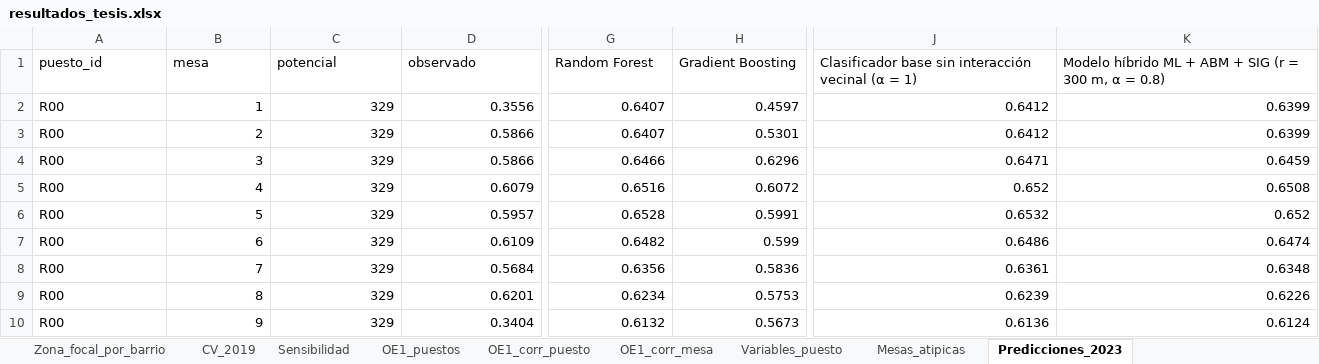
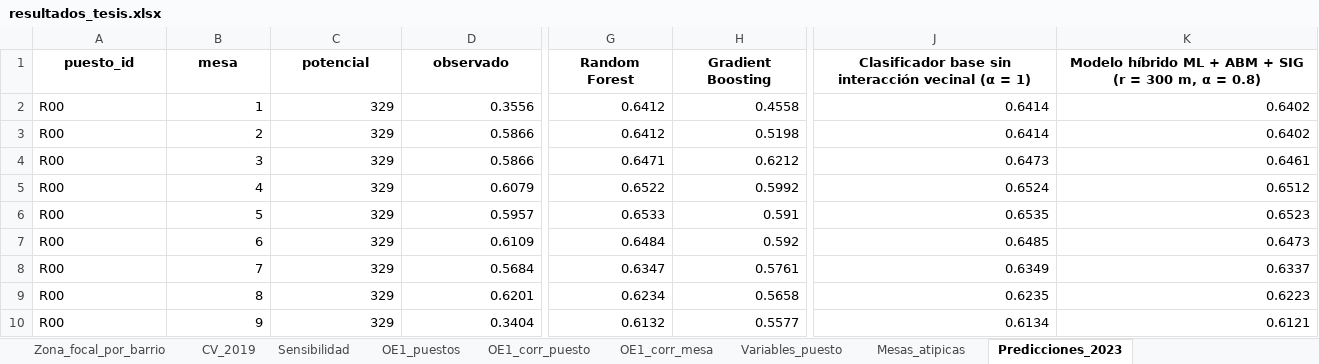
Before and after one commit to spertuzb-wq/Modelo-Participacion-Riomar, an Excel workbook: data/04_Resultados/resultados_tesis.xlsx, sheet Predicciones_2023, drawn as a sheet; only a part is shown, gaps mark what is left out; values as stored, in another font and other column widths than the file's, no borders; the diff covers the shown part only; the diff names each change by its address in the sheet, - before the commit and + after, or states it on an @@ line.

```diff
--- a/data/04_Resultados/resultados_tesis.xlsx (sheet Predicciones_2023)
+++ b/data/04_Resultados/resultados_tesis.xlsx (sheet Predicciones_2023)
@@ A1:K1 bold: off → on, alignment: left → center @@
-G2:G3 (Random Forest): 0.6407
+G2:G3 (Random Forest): 0.6412
-H2 (Gradient Boosting): 0.4597
+H2 (Gradient Boosting): 0.4558
-J2:J3: 0.6412
+J2:J3: 0.6414
-K2:K3: 0.6399
+K2:K3: 0.6402
-H3 (Gradient Boosting): 0.5301
+H3 (Gradient Boosting): 0.5198
-G4 (Random Forest): 0.6466
+G4 (Random Forest): 0.6471
-H4 (Gradient Boosting): 0.6296
+H4 (Gradient Boosting): 0.6212
-J4: 0.6471
+J4: 0.6473
-K4: 0.6459
+K4: 0.6461
-G5 (Random Forest): 0.6516
+G5 (Random Forest): 0.6522
-H5 (Gradient Boosting): 0.6072
+H5 (Gradient Boosting): 0.5992
-J5: 0.652
+J5: 0.6524
-K5: 0.6508
+K5: 0.6512
-G6 (Random Forest): 0.6528
+G6 (Random Forest): 0.6533
-H6 (Gradient Boosting): 0.5991
+H6 (Gradient Boosting): 0.591
-J6: 0.6532
+J6: 0.6535
-K6: 0.652
+K6: 0.6523
-G7 (Random Forest): 0.6482
+G7 (Random Forest): 0.6484
-H7 (Gradient Boosting): 0.599
+H7 (Gradient Boosting): 0.592
-J7: 0.6486
+J7: 0.6485
-K7: 0.6474
+K7: 0.6473
-G8 (Random Forest): 0.6356
+G8 (Random Forest): 0.6347
-H8 (Gradient Boosting): 0.5836
+H8 (Gradient Boosting): 0.5761
-J8: 0.6361
+J8: 0.6349
-K8: 0.6348
+K8: 0.6337
-H9 (Gradient Boosting): 0.5753
+H9 (Gradient Boosting): 0.5658
-J9: 0.6239
+J9: 0.6235
-K9: 0.6226
+K9: 0.6223
-H10 (Gradient Boosting): 0.5673
+H10 (Gradient Boosting): 0.5577
-J10: 0.6136
+J10: 0.6134
-K10: 0.6124
+K10: 0.6121
```
Also changed, not shown: 1310 edited cells and cell formats elsewhere in this sheet, sheet Sensibilidad, sheet Tabla9_nuevos_vs_historia, sheet Zona_focal_por_barrio, sheet Tabla9_mesa, sheet Variables_puesto, sheet Tabla9_zona_focal, 6 more sheets, 7 other files.
